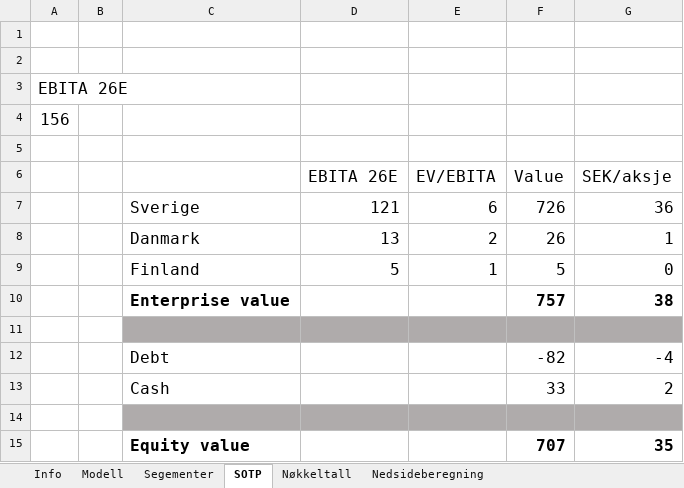
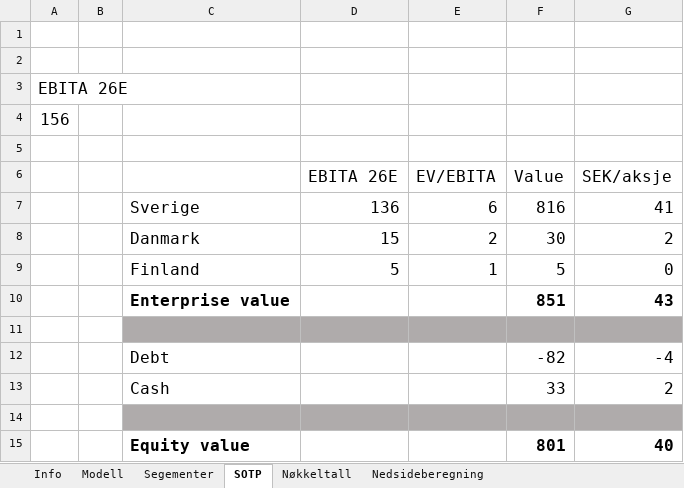
Before and after one commit to AugustHodt/Excel-modeller, an Excel workbook: Terranor modell.xlsx, sheet SOTP, drawn as a sheet; values as stored, in another font and other column widths than the file's, no borders; charts and pictures not drawn; removed rows and columns are numbered as before the commit, all else as after; the diff names each change by its address in the sheet, - before the commit and + after, or states it on an @@ line.

```diff
--- a/Terranor modell.xlsx (sheet SOTP)
+++ b/Terranor modell.xlsx (sheet SOTP)
-row 7:  |  | Sverige | 121 | 6 | 726 | 36
-row 8:  |  | Danmark | 13 | 2 | 26 | 1
+row 7:  |  | Sverige | 136 | 6 | 816 | 41
+row 8:  |  | Danmark | 15 | 2 | 30 | 2
-row 10:  |  | Enterprise value |  |  | 757 | 38
+row 10:  |  | Enterprise value |  |  | 851 | 43
-row 15:  |  | Equity value |  |  | 707 | 35
+row 15:  |  | Equity value |  |  | 801 | 40
```
Also changed, not shown: sheet Nøkkeltall, sheet Info, sheet Modell, sheet Nedsideberegning, charts or pictures, Atea modell.xlsx, Essity modell.xlsx, 9 other files.
